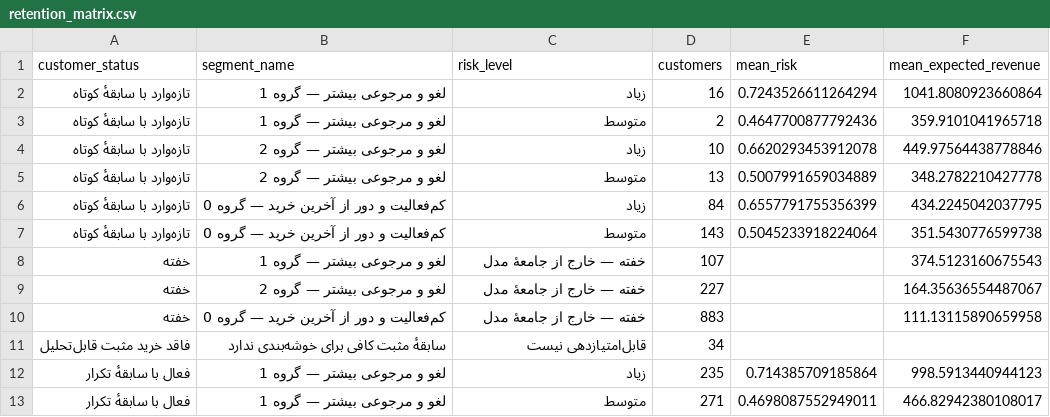
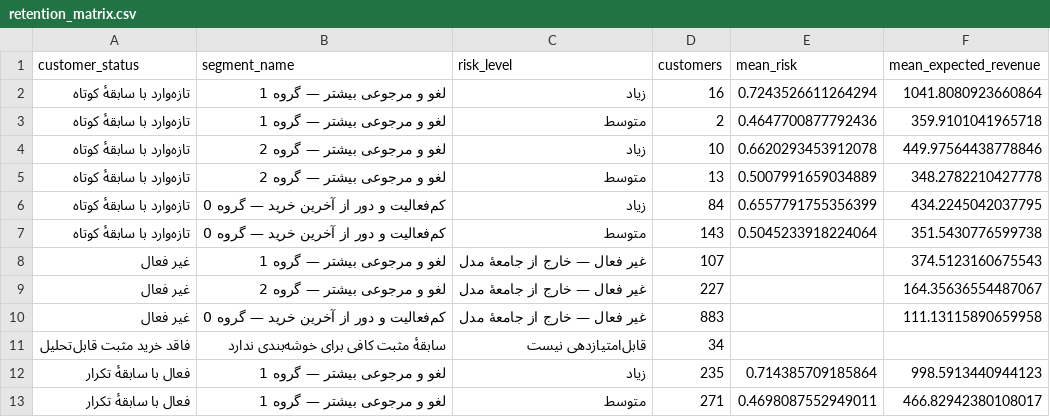
Before and after one commit to moonyroy/onlineshop-tasks, a CSV file: task-003/outputs/retention_matrix.csv, drawn as a sheet; only a part is shown.

Commit message:
Rename dormant customer labels to inactive in Persian

```diff
--- a/task-003/outputs/retention_matrix.csv
+++ b/task-003/outputs/retention_matrix.csv
@@ -7,5 +7,5 @@
 تازه‌وارد با سابقهٔ کوتاه,کم‌فعالیت و دور از آخرین خرید — گروه 0,متوسط,143,0.5045233918224064,351.5430776599738
-خفته,لغو و مرجوعی بیشتر — گروه 1,خفته — خارج از جامعهٔ مدل,107,,374.5123160675543
-خفته,لغو و مرجوعی بیشتر — گروه 2,خفته — خارج از جامعهٔ مدل,227,,164.35636554487067
-خفته,کم‌فعالیت و دور از آخرین خرید — گروه 0,خفته — خارج از جامعهٔ مدل,883,,111.13115890659958
+غیر فعال,لغو و مرجوعی بیشتر — گروه 1,غیر فعال — خارج از جامعهٔ مدل,107,,374.5123160675543
+غیر فعال,لغو و مرجوعی بیشتر — گروه 2,غیر فعال — خارج از جامعهٔ مدل,227,,164.35636554487067
+غیر فعال,کم‌فعالیت و دور از آخرین خرید — گروه 0,غیر فعال — خارج از جامعهٔ مدل,883,,111.13115890659958
 فاقد خرید مثبت قابل‌تحلیل,سابقهٔ مثبت کافی برای خوشه‌بندی ندارد,قابل‌امتیازدهی نیست,34,,
```
Also changed, not shown: task-003/outputs/final_csv_dictionary.csv, 6 other files.
